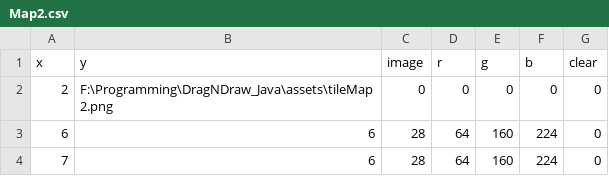
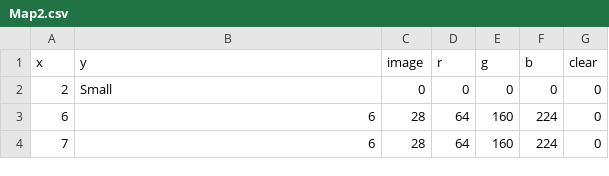
Before and after one commit to wawa1474/Drag-N-Draw-Java, a CSV file: Map2.csv, drawn as a sheet; only a part is shown.

```diff
--- a/Map2.csv
+++ b/Map2.csv
@@ -1,3 +1,3 @@
 x,y,image,r,g,b,clear
-2,F:\Programming\DragNDraw_Java\assets\tileMap2.png,0,0,0,0,0
+2,Small,0,0,0,0,0
 6,6,28,64,160,224,0
```
Also changed, not shown: Map1.csv, assets/tileMapInfo.csv, 1 other file.
